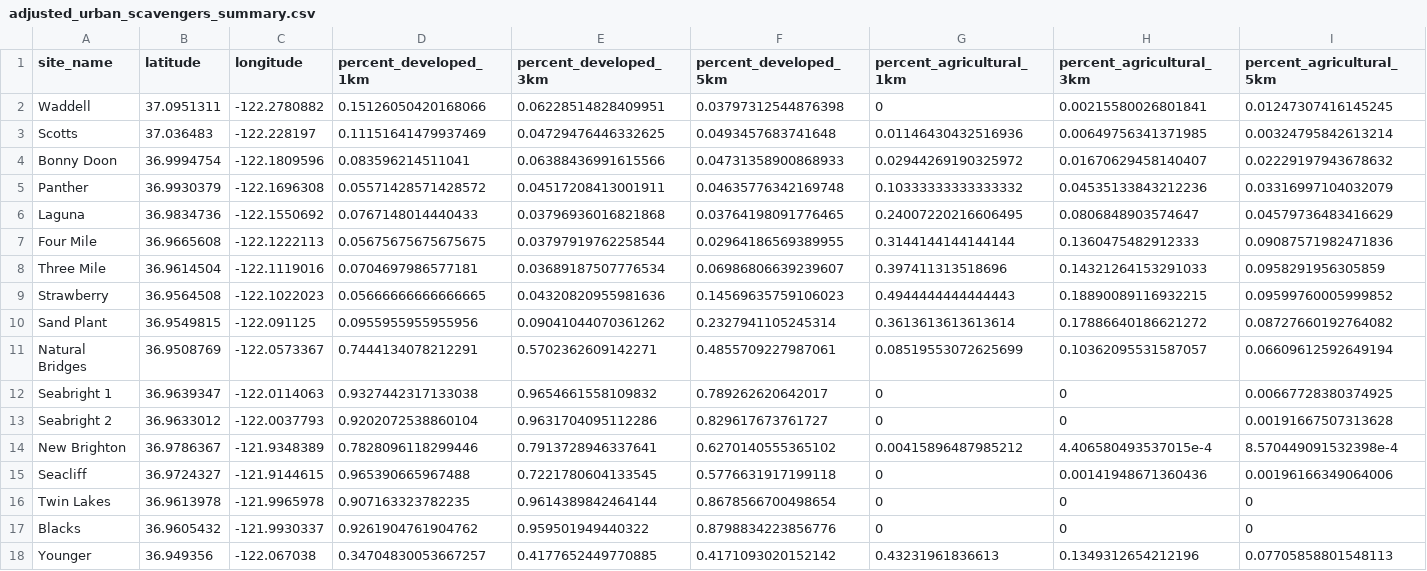
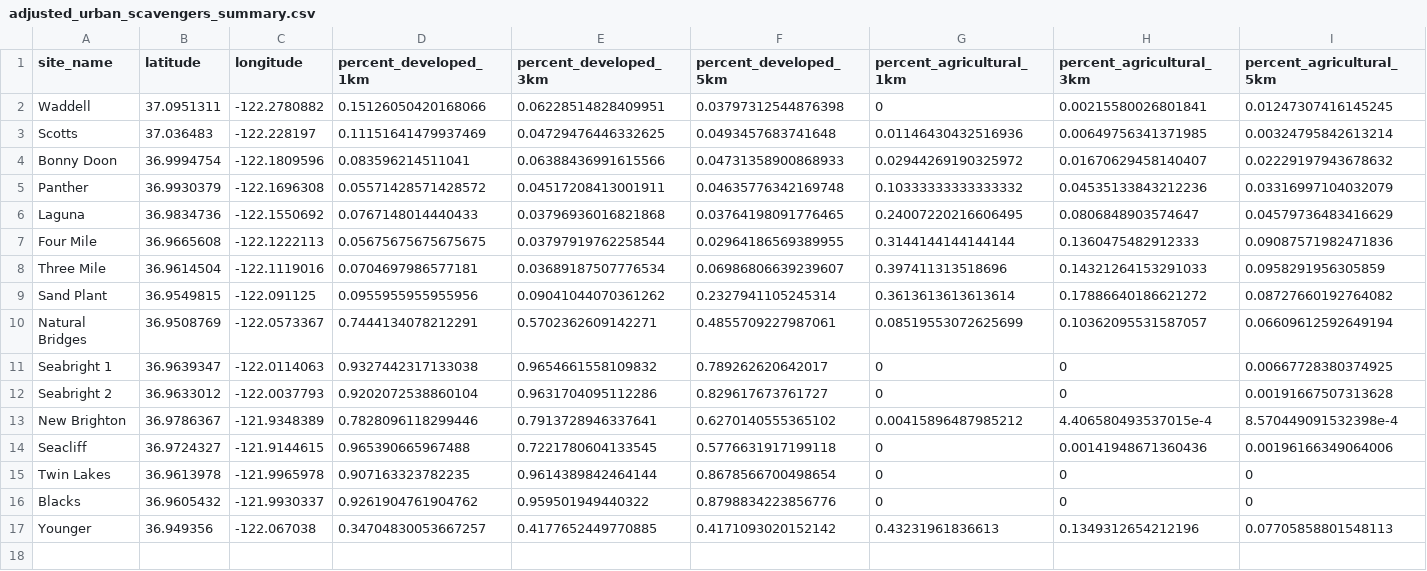
Before and after one commit to fgerraty/Urban_Scavengers, a CSV file: data/processed/adjusted_urban_scavengers_summary.csv, drawn as a sheet; only a part is shown; rows hold the shown columns only; the diff names each change by its address in the sheet, - before the commit and + after, or states it on an @@ line.

```diff
--- a/data/processed/adjusted_urban_scavengers_summary.csv
+++ b/data/processed/adjusted_urban_scavengers_summary.csv
-row 9: Strawberry | 36.9564508 | -122.1022023 | 0.05666666666666665 | 0.04320820955981636 | 0.14569635759106023 | 0.4944444444444443 | 0.18890089116932215 | 0.09599760005999852
```
Also changed, not shown: data/processed/carcass_level_summary.csv, data/processed/urban_scavengers_summary.csv, 1 other file.
